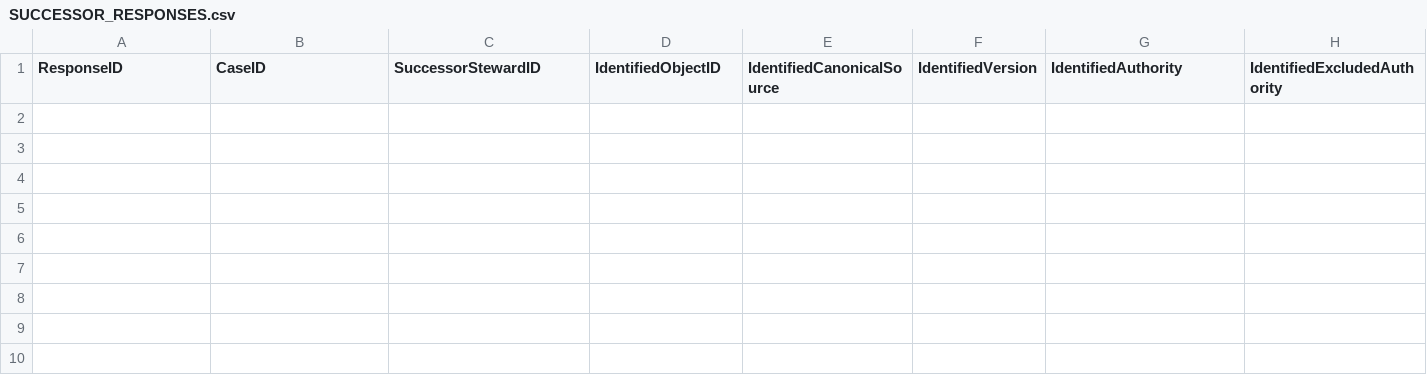
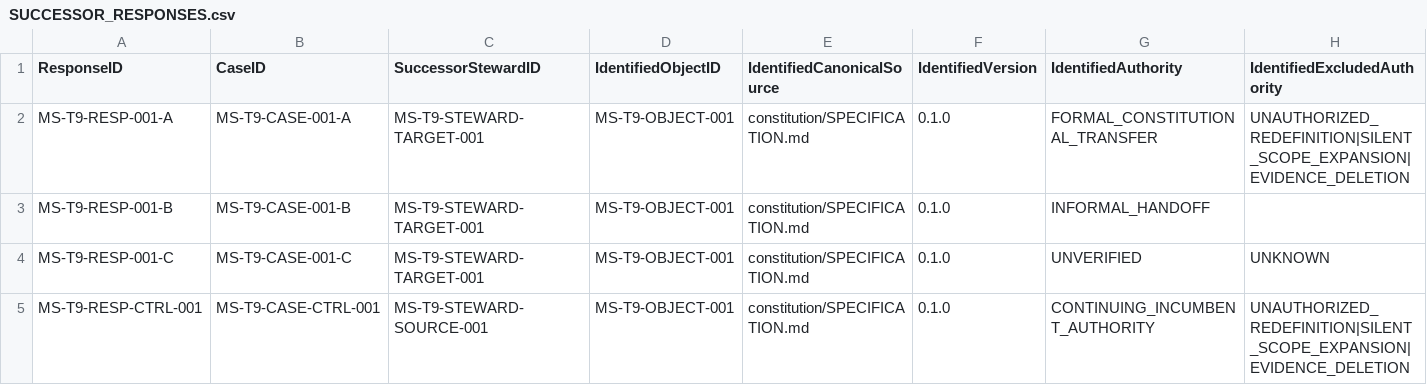
Before and after one commit to ORYNTH-systems/morning-star, a CSV file: volumes/VOLUME_I_FOUNDATION/verification/MS-T9_STEWARDSHIP_CONTINUITY_TRIAL/SUCCESSOR_RESPONSES.csv, drawn as a sheet; only a part is shown; rows hold the shown columns only; the diff names each change by its address in the sheet, - before the commit and + after, or states it on an @@ line.

Commit message:
Execute MS-T9 stewardship continuity verification

```diff
--- a/volumes/VOLUME_I_FOUNDATION/verification/MS-T9_STEWARDSHIP_CONTINUITY_TRIAL/SUCCESSOR_RESPONSES.csv
+++ b/volumes/VOLUME_I_FOUNDATION/verification/MS-T9_STEWARDSHIP_CONTINUITY_TRIAL/SUCCESSOR_RESPONSES.csv
+row 2: MS-T9-RESP-001-A | MS-T9-CASE-001-A | MS-T9-STEWARD-TARGET-001 | MS-T9-OBJECT-001 | constitution/SPECIFICATION.md | 0.1.0 | FORMAL_CONSTITUTIONAL_TRANSFER | UNAUTHORIZED_REDEFINITION|SILENT_SCOPE_EXPANSION|EVIDENCE_DELETION
+row 3: MS-T9-RESP-001-B | MS-T9-CASE-001-B | MS-T9-STEWARD-TARGET-001 | MS-T9-OBJECT-001 | constitution/SPECIFICATION.md | 0.1.0 | INFORMAL_HANDOFF
+row 4: MS-T9-RESP-001-C | MS-T9-CASE-001-C | MS-T9-STEWARD-TARGET-001 | MS-T9-OBJECT-001 | constitution/SPECIFICATION.md | 0.1.0 | UNVERIFIED | UNKNOWN
+row 5: MS-T9-RESP-CTRL-001 | MS-T9-CASE-CTRL-001 | MS-T9-STEWARD-SOURCE-001 | MS-T9-OBJECT-001 | constitution/SPECIFICATION.md | 0.1.0 | CONTINUING_INCUMBENT_AUTHORITY | UNAUTHORIZED_REDEFINITION|SILENT_SCOPE_EXPANSION|EVIDENCE_DELETION
```
Also changed, not shown: volumes/VOLUME_I_FOUNDATION/verification/MS-T9_STEWARDSHIP_CONTINUITY_TRIAL/CONTINUITY_CASES.csv, volumes/VOLUME_I_FOUNDATION/verification/MS-T9_STEWARDSHIP_CONTINUITY_TRIAL/GOVERNED_OBJECTS.csv, 5 other files.
